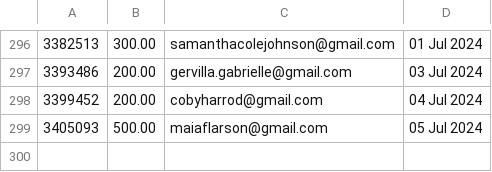
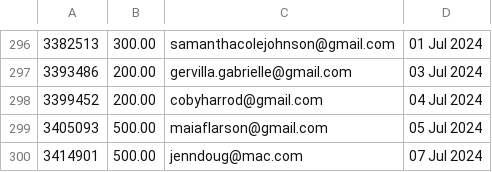
Before and after one commit to required777/TD-Testing-ffcsa_scripts, a CSV file: localline/data/order_data_PRODUCTION_fail.csv, drawn as a sheet; only a part is shown, gaps mark what is left out; the diff names each change by its address in the sheet, - before the commit and + after, or states it on an @@ line.

```diff
--- a/localline/data/order_data_PRODUCTION_fail.csv
+++ b/localline/data/order_data_PRODUCTION_fail.csv
+row 300: 3414901 | 500.00 | jenndoug@mac.com | 07 Jul 2024
```
Also changed, not shown: localline/data/order_data_PRODUCTION_success.csv.
